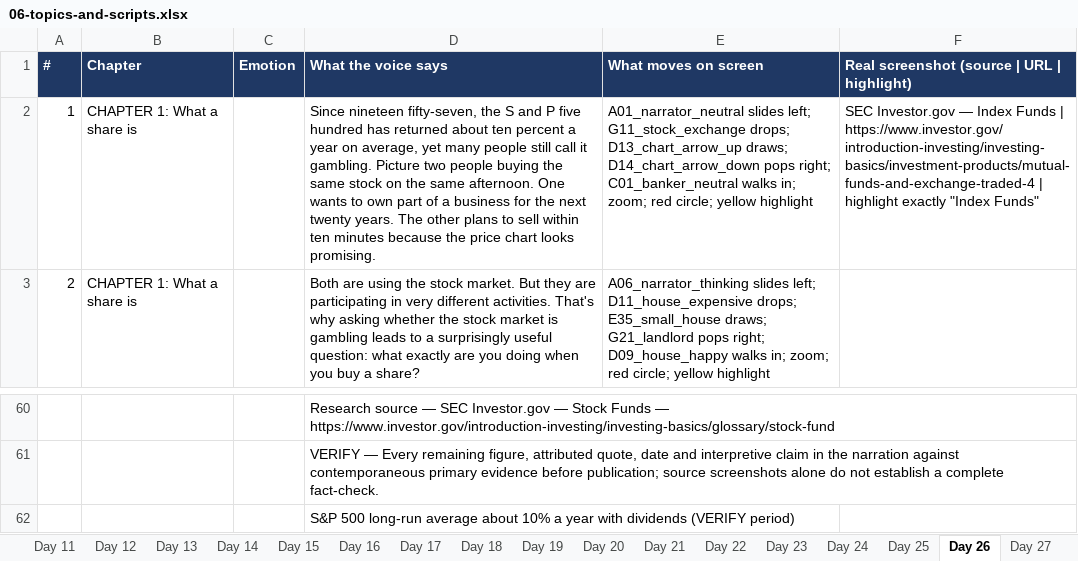
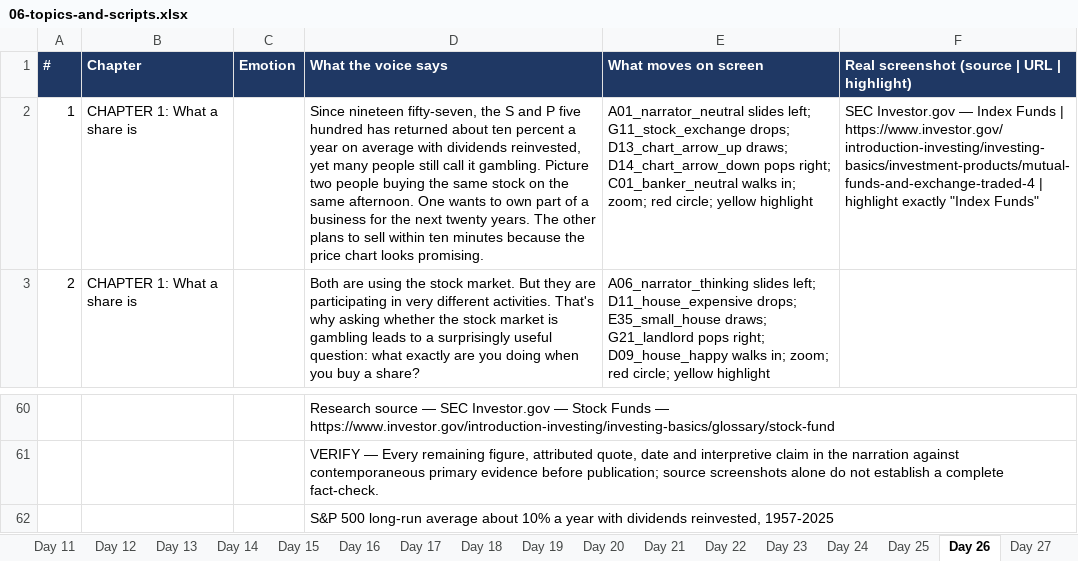
Before and after one commit to harshkbuisness-collab/rctrips, an Excel workbook: research/06-topics-and-scripts.xlsx, sheet Day 26, drawn as a sheet; only a part is shown, gaps mark what is left out; values as stored, in another font and other column widths than the file's, no borders; the diff names each change by its address in the sheet, - before the commit and + after, or states it on an @@ line.

```diff
--- a/research/06-topics-and-scripts.xlsx (sheet Day 26)
+++ b/research/06-topics-and-scripts.xlsx (sheet Day 26)
-D2 (What the voice says): …year on average, yet many…
+D2 (What the voice says): …year on average with dividends reinvested, yet many…
-D62 (What the voice says): …with dividends (VERIFY period)
+D62 (What the voice says): …with dividends reinvested, 1957-2025
```
Also changed, not shown: sheet Day 01, sheet 30 Topics, sheet Voice text, sheet Day 24, sheet Day 08, sheet Day 18, 5 other files.
